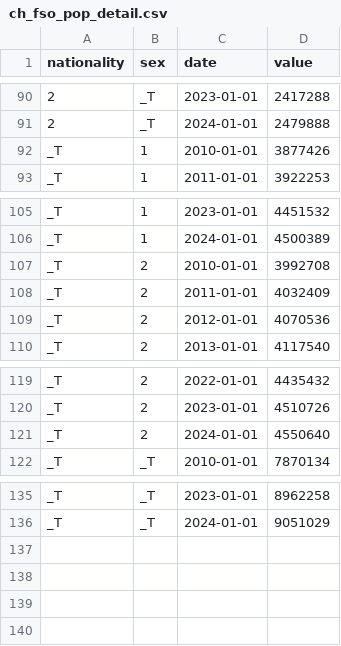
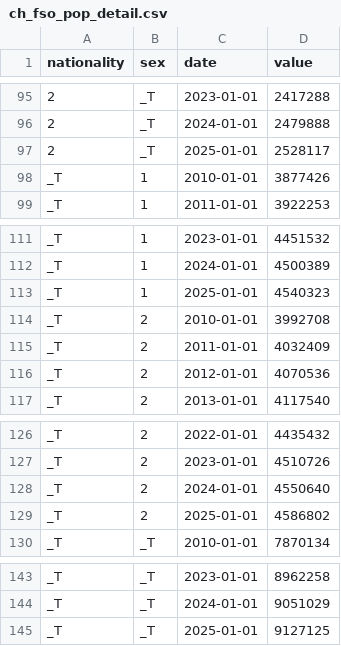
Before and after one commit to cynkra/dataseries-data, a CSV file: data/ch_fso_pop_detail.csv, drawn as a sheet; only a part is shown, gaps mark what is left out; the diff covers the shown part only.

```diff
--- a/data/ch_fso_pop_detail.csv
+++ b/data/ch_fso_pop_detail.csv
@@ -91,2 +96,3 @@ nationality,sex,date,value
 2,_T,2024-01-01,2479888
+2,_T,2025-01-01,2528117
 _T,1,2010-01-01,3877426
@@ -106,2 +112,3 @@ _T,1,2023-01-01,4451532
 _T,1,2024-01-01,4500389
+_T,1,2025-01-01,4540323
 _T,2,2010-01-01,3992708
@@ -121,2 +128,3 @@ _T,2,2023-01-01,4510726
 _T,2,2024-01-01,4550640
+_T,2,2025-01-01,4586802
 _T,_T,2010-01-01,7870134
@@ -136 +144,2 @@ _T,_T,2023-01-01,8962258
 _T,_T,2024-01-01,9051029
+_T,_T,2025-01-01,9127125
```
Also changed, not shown: 5 added rows elsewhere in this file, data/ch_fso_vacant_dwellings.csv, 9 other files.
